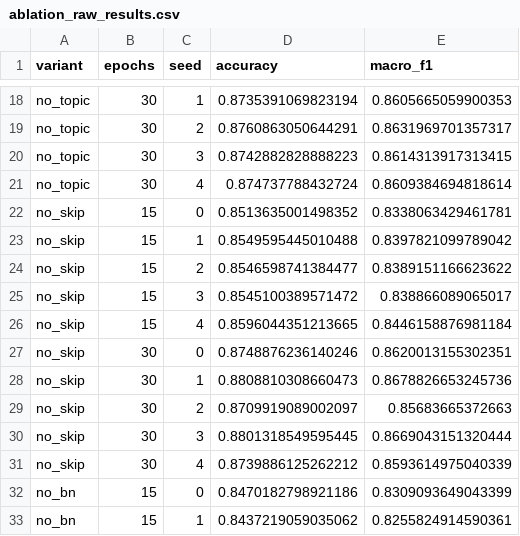
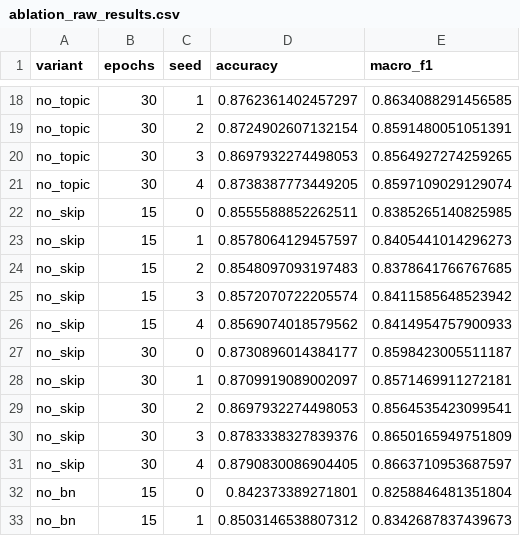
Before and after one commit to Mink949/sentiment-Analysis, a CSV file: artifacts/ablation_raw_results.csv, drawn as a sheet; only a part is shown, gaps mark what is left out; the diff covers the shown part only; the diff names each change by its address in the sheet, - before the commit and + after, or states it on an @@ line.

```diff
--- a/artifacts/ablation_raw_results.csv
+++ b/artifacts/ablation_raw_results.csv
-D18 (accuracy): 0.8735391069823194
+D18 (accuracy): 0.8762361402457297
-E18 (macro_f1): 0.8605665059900353
+E18 (macro_f1): 0.8634088291456585
-D19 (accuracy): 0.8760863050644291
+D19 (accuracy): 0.8724902607132154
-E19 (macro_f1): 0.8631969701357317
+E19 (macro_f1): 0.8591480051051391
-D20 (accuracy): 0.8742882828888223
+D20 (accuracy): 0.8697932274498053
-E20 (macro_f1): 0.8614313917313415
+E20 (macro_f1): 0.8564927274259265
-D21 (accuracy): 0.874737788432724
+D21 (accuracy): 0.8738387773449205
-E21 (macro_f1): 0.8609384694818614
+E21 (macro_f1): 0.8597109029129074
-D22 (accuracy): 0.8513635001498352
+D22 (accuracy): 0.8555588852262511
-E22 (macro_f1): 0.8338063429461781
+E22 (macro_f1): 0.8385265140825985
-D23 (accuracy): 0.8549595445010488
+D23 (accuracy): 0.8578064129457597
-E23 (macro_f1): 0.8397821099789042
+E23 (macro_f1): 0.8405441014296273
-D24 (accuracy): 0.8546598741384477
+D24 (accuracy): 0.8548097093197483
-E24 (macro_f1): 0.8389151166623622
+E24 (macro_f1): 0.8378641766767685
-D25 (accuracy): 0.8545100389571472
+D25 (accuracy): 0.8572070722205574
-E25 (macro_f1): 0.838866089065017
+E25 (macro_f1): 0.8411585648523942
-D26 (accuracy): 0.8596044351213665
+D26 (accuracy): 0.8569074018579562
-E26 (macro_f1): 0.8446158876981184
+E26 (macro_f1): 0.8414954757900933
-D27 (accuracy): 0.8748876236140246
+D27 (accuracy): 0.8730896014384177
-E27 (macro_f1): 0.8620013155302351
+E27 (macro_f1): 0.8598423005511187
-D28 (accuracy): 0.8808810308660473
+D28 (accuracy): 0.8709919089002097
-E28 (macro_f1): 0.8678826653245736
+E28 (macro_f1): 0.8571469911272181
-D29 (accuracy): 0.8709919089002097
+D29 (accuracy): 0.8697932274498053
-E29 (macro_f1): 0.85683665372663
+E29 (macro_f1): 0.8564535423099541
-D30 (accuracy): 0.8801318549595445
+D30 (accuracy): 0.8783338327839376
-E30 (macro_f1): 0.8669043151320444
+E30 (macro_f1): 0.8650165949751809
-D31 (accuracy): 0.8739886125262212
+D31 (accuracy): 0.8790830086904405
-E31 (macro_f1): 0.8593614975040339
+E31 (macro_f1): 0.8663710953687597
-D32 (accuracy): 0.8470182798921186
+D32 (accuracy): 0.842373389271801
-E32 (macro_f1): 0.8309093649043399
+E32 (macro_f1): 0.8258846481351804
-D33 (accuracy): 0.8437219059035062
+D33 (accuracy): 0.8503146538807312
-E33 (macro_f1): 0.8255824914590361
+E33 (macro_f1): 0.8342687837439673
```
Also changed, not shown: 48 edited cells elsewhere in this file, artifacts/ablation_summary_table.csv, artifacts/baseline_comparison_table3.csv, 49 other files.
